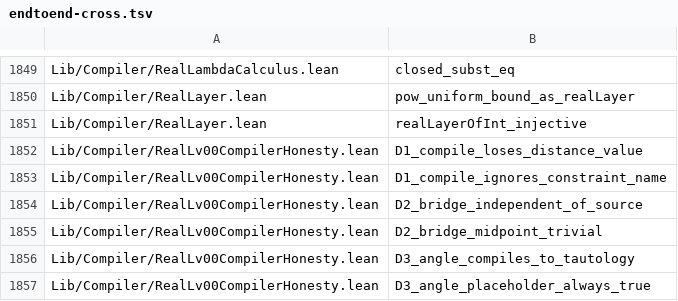
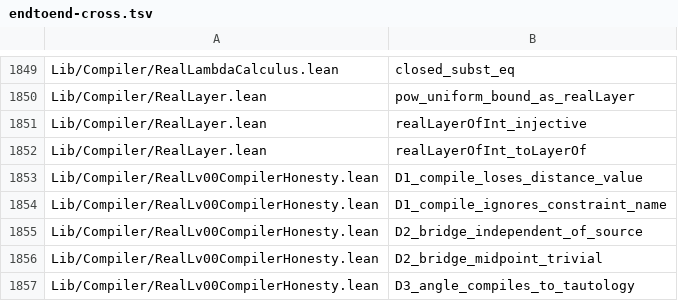
Before and after one commit to Lv-00-ANI/lattice, a TSV file: gov/endtoend-cross.tsv, drawn as a sheet; only a part is shown, gaps mark what is left out; the shorter side is filled out with more unchanged rows.

Commit message:
feat(lib): the integer preimage and its left-inverse -- the two sections are now a round trip
Round 1190 proved `realLayerOfInt` does not collapse two integer layers into one (injectivity). That is one direction of
a section. This adds the other: given a real layer whose coefficients are all integral, an integer layer can be taken
BACK, and embedding it again returns the one we started from.

    noncomputable def toLayerOf (r : RealLayer)
        (h : ∀ z ∈ r.w, ∃ k : ℤ, z = (k : ℝ)) (hb : ∃ k : ℤ, r.b = (k : ℝ)) : LinearLayer

    theorem realLayerOfInt_toLayerOf (r) (h) (hb) : realLayerOfInt (toLayerOf r h hb) = r

WHY NO `Option`. The obvious shape is `RealLayer → Option LinearLayer` with an `if` on integrality. This takes the
integrality as an ARGUMENT instead, which makes the function total and pushes the interesting question -- "when is a
preimage available" -- into the statement of the law rather than into a hidden branch. It also keeps `if`/`Decidable`
out of the proof, which is where the round's first attempt at `toLayer` would have lost its time.

WHY `List.attach`. Converting `List ℝ` to `List ℤ` pointwise needs the membership proof for each position. `attach`
supplies it, so the map is `r.w.attach.map (fun p => (h p.1 p.2).choose)` with no side condition and no `0` fallback.

One lemma fought back, and the reason is worth keeping: `List.attach_map_val` is stated for `map (f ∘ Subtype.val)`, not
for `map Subtype.val`, so using it directly gives a type mismatch. `simpa using (List.attach_map_val (f := id) r.w)`
is the instantiation that yields `List.map Subtype.val r.w.attach = r.w`.

TOGETHER WITH ROUND 1190 THIS IS THE PLAN'S W1-1 SUBSTANCE: `two_sections_of_one_generalisation` said the two are
sections of one generalisation as a picture; injectivity plus this left-inverse make it a statement a reader can use --
the integer section sits inside the real one, information is not lost going in, and it can be recovered coming out
whenever the coefficients are integral.

Bookkeeping: theorems 10,294 -> 10,295, declarations 13,879 -> 13,881 (six documents), PROOF-DEBT 10,099 -> 10,100 and
zero-in-degree 8,979 -> 8,980, census and PROOF-CHAIN regenerated.

Verified on the branch before merging: `lake build Lattice` exit 0; VERIFY ALL [fast] PASS, 598.9s, 130 = 108 + 22,
97 passed.

```diff
--- a/gov/endtoend-cross.tsv
+++ b/gov/endtoend-cross.tsv
@@ -1851,2 +1851,3 @@ Lib/Compiler/RealLayer.lean	pow_uniform_bound_as_realLayer
 Lib/Compiler/RealLayer.lean	realLayerOfInt_injective
+Lib/Compiler/RealLayer.lean	realLayerOfInt_toLayerOf
 Lib/Compiler/RealLv00CompilerHonesty.lean	D1_compile_loses_distance_value
```
Also changed, not shown: 9 other files.
